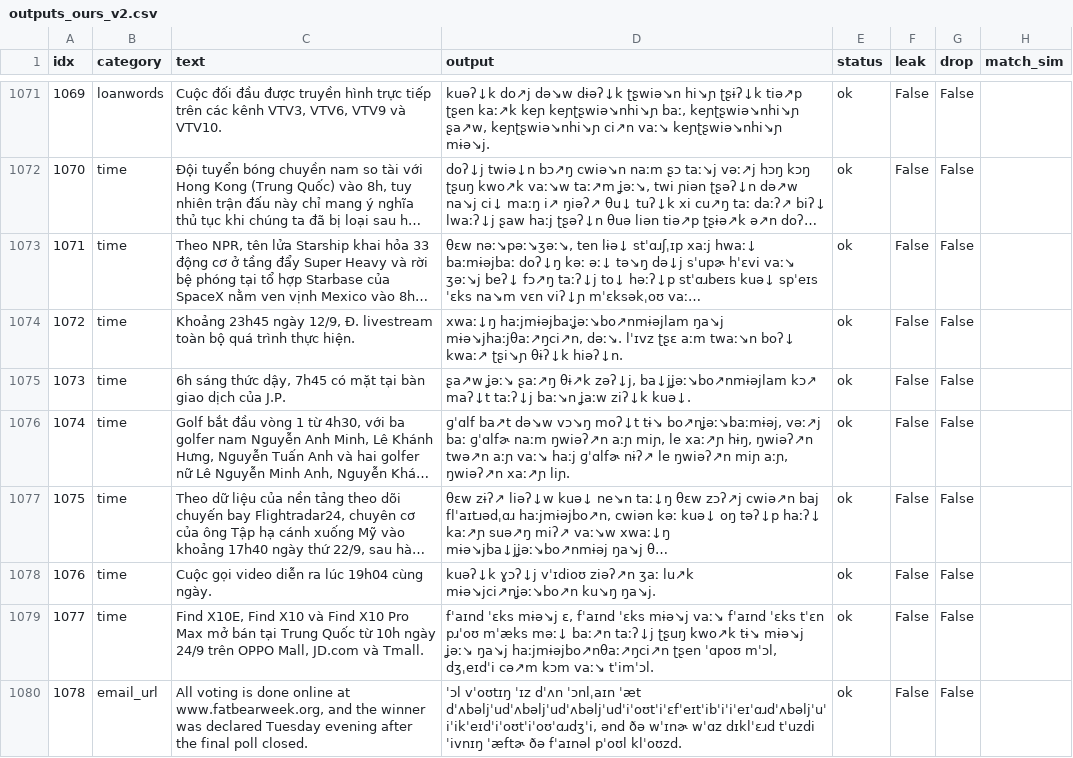
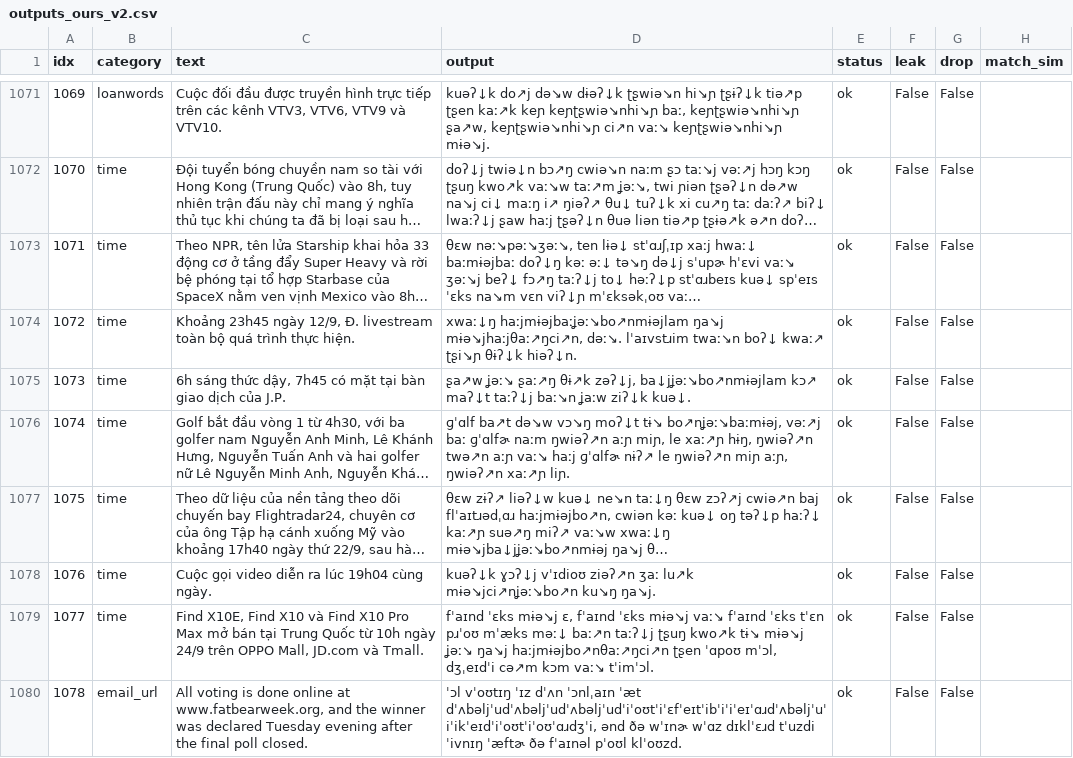
Before and after one commit to tc186052-creator/g2p-hamster, a CSV file: benchmark_frozen/outputs_ours_v2.csv, drawn as a sheet; only a part is shown, gaps mark what is left out; long unchanged cells end in …; the diff covers the shown part only; the diff names each change by its address in the sheet, - before the commit and + after, or states it on an @@ line.

```diff
--- a/benchmark_frozen/outputs_ours_v2.csv
+++ b/benchmark_frozen/outputs_ours_v2.csv
-D1074 (output): …mɨə↘jhaːjθaː↗ŋci↗n, dəː↘. lˈɪvz ʈʂɛ aːm twaː↘n boʔ↓…
+D1074 (output): …mɨə↘jhaːjθaː↗ŋci↗n, dəː↘. lˈaɪvstɹim twaː↘n boʔ↓…
```
Also changed, not shown: 6 edited cells elsewhere in this file, g2p_hamster/t0/data/abbrev_vi.tsv, 16 other files.
